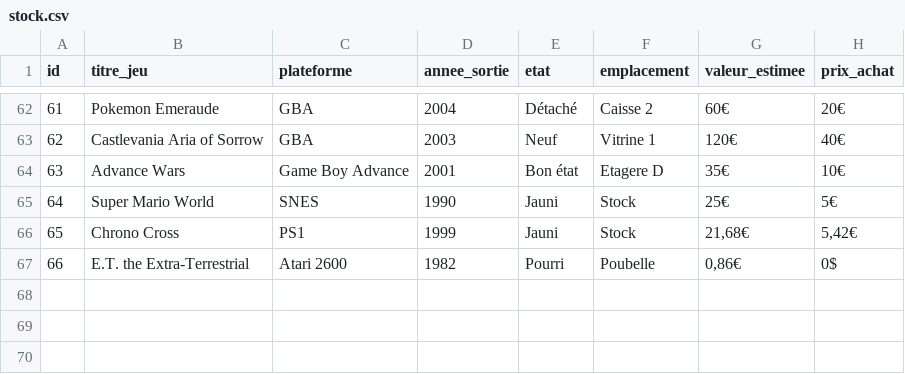
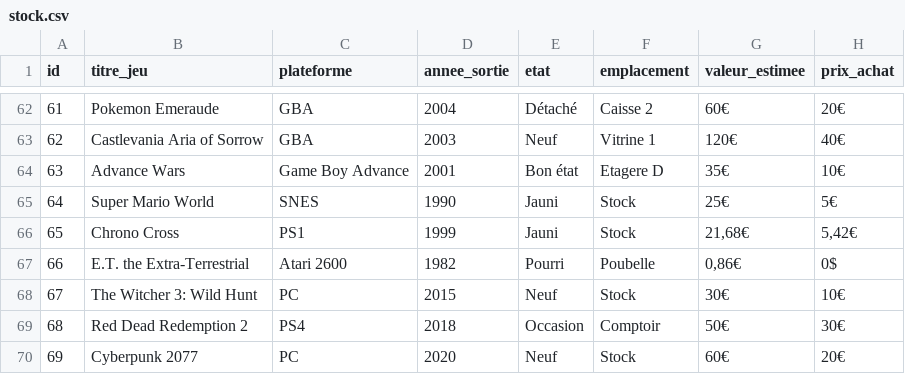
Before and after one commit to Bootcamp-PixelTrader-2025-2026/pixeltrader-julien-lucas-leo, a CSV file: stock.csv, drawn as a sheet; only a part is shown, gaps mark what is left out.

```diff
--- a/stock.csv
+++ b/stock.csv
@@ -67 +67,4 @@ id,titre_jeu,plateforme,annee_sortie,etat,emplacement,valeur_estimee,prix_achat
 66,E.T. the Extra-Terrestrial,Atari 2600,1982,Pourri,Poubelle,"0,86€",0$
+67,The Witcher 3: Wild Hunt,PC,2015,Neuf,Stock,30€,10€
+68,Red Dead Redemption 2,PS4,2018,Occasion,Comptoir,50€,30€
+69,Cyberpunk 2077,PC,2020,Neuf,Stock,60€,20€
```
Also changed, not shown: 4 other files.
